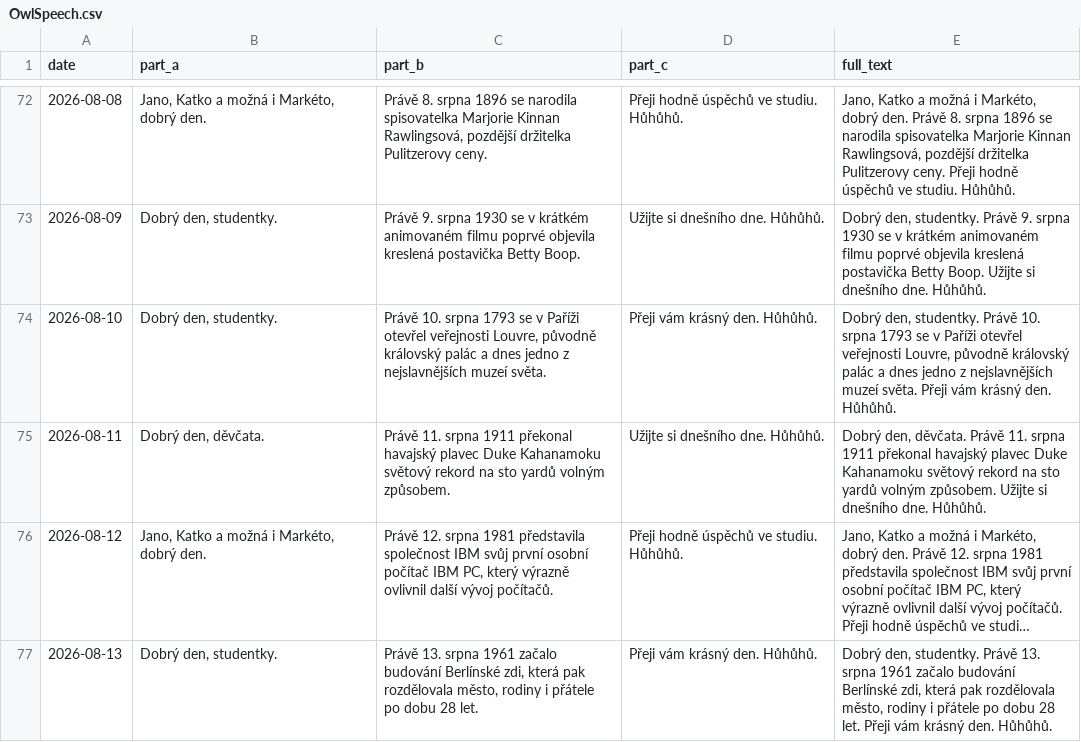
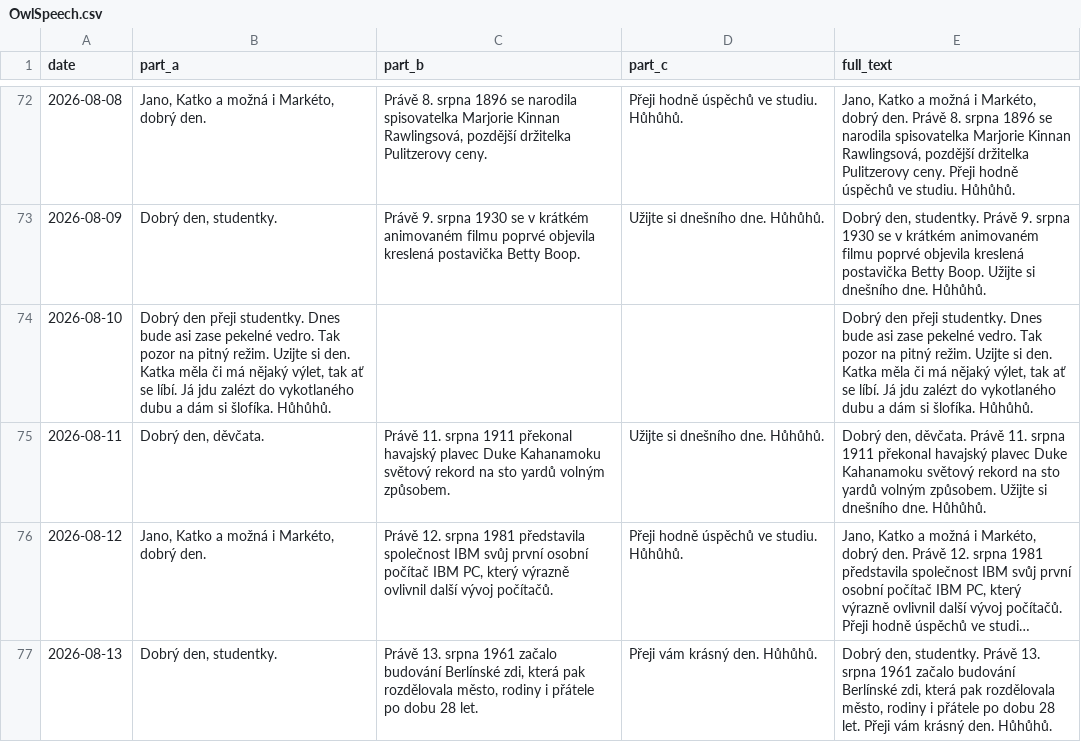
Before and after one commit to Belisarius-Mila/PythonMF, a CSV file: Samantha_Agent/config/OwlSpeech.csv, drawn as a sheet; only a part is shown, gaps mark what is left out; long unchanged cells end in ….

Commit message:
Update owl speech for 2026-08-10

```diff
--- a/Samantha_Agent/config/OwlSpeech.csv
+++ b/Samantha_Agent/config/OwlSpeech.csv
@@ -73,3 +73,3 @@ date,part_a,part_b,part_c,full_text
 2026-08-09,"Dobrý den, studentky.","Právě 9. srpna 1930 se v krátkém animovaném filmu poprvé objevila kreslená postavička Betty Boop.","Užijte si dnešního dne. Hůhůhů.","Dobrý den, studentky. Právě 9. srpna 1930 se v krátkém animovaném filmu poprvé objevila kreslená postavička Betty Boop. Užijte si dnešního dne. Hůhůhů."
-2026-08-10,"Dobrý den, studentky.","Právě 10. srpna 1793 se v Paříži otevřel veřejnosti Louvre, původně královský palác a dnes jedno z nejslavnějších muzeí světa.","Přeji vám krásný den. Hůhůhů.","Dobrý den, studentky. Právě 10. srpna 1793 se v Paříži otevřel veřejnosti Louvre, původně královský palác a dnes jedno z nejslavnějších muzeí světa. Přeji vám krásný den. Hůhůhů."
+2026-08-10,"Dobrý den přeji studentky. Dnes bude asi zase pekelné vedro. Tak pozor na pitný režim. Uzijte si den. Katka měla či má nějaký výlet, tak ať se líbí. Já jdu zalézt do vykotlaného dubu a dám si šlofíka. Hůhůhů.","","","Dobrý den přeji studentky. Dnes bude asi zase pekelné vedro. Tak pozor na pitný režim. Uzijte si den. Katka měla či má nějaký výlet, tak ať se líbí. Já jdu zalézt do vykotlaného dubu a dám si šlofíka. Hůhůhů."
 2026-08-11,"Dobrý den, děvčata.","Právě 11. srpna 1911 překonal havajský plavec Duke Kahanamoku světový rekord na sto yardů volným způsobem.","Užijte si dnešního dne. Hůhůhů.","Dobrý den, děvčata. Právě 11. srpna 1911 překonal havajský plavec Duke Kahanamoku světový rekord na sto yardů volným způsobem. Užijte si dnešního dne. Hůhůhů."
```
